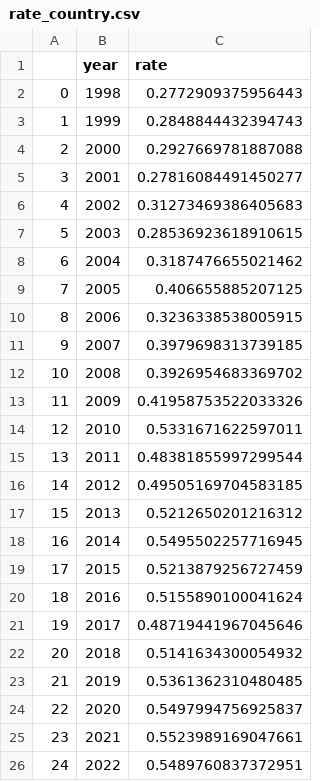
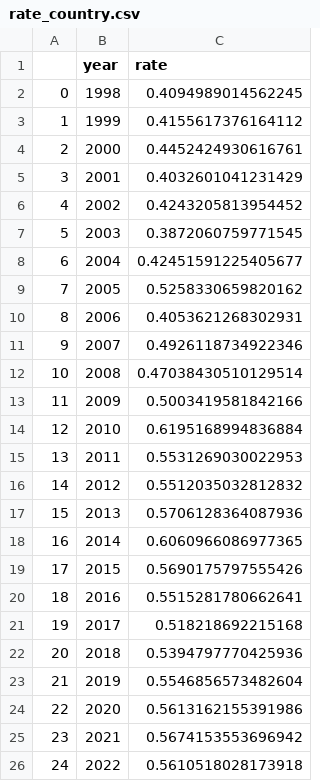
Before and after one commit to feng-li/myopia, a CSV file: projects/rates/rate_country.csv, drawn as a sheet.

```diff
--- a/projects/rates/rate_country.csv
+++ b/projects/rates/rate_country.csv
@@ -1,26 +1,26 @@
 ,year,rate
-0,1998,0.2772909375956443
-1,1999,0.2848844432394743
-2,2000,0.2927669781887088
-3,2001,0.27816084491450277
-4,2002,0.31273469386405683
-5,2003,0.28536923618910615
-6,2004,0.3187476655021462
-7,2005,0.406655885207125
-8,2006,0.3236338538005915
-9,2007,0.3979698313739185
-10,2008,0.3926954683369702
-11,2009,0.41958753522033326
-12,2010,0.5331671622597011
-13,2011,0.48381855997299544
-14,2012,0.49505169704583185
-15,2013,0.5212650201216312
-16,2014,0.5495502257716945
-17,2015,0.5213879256727459
-18,2016,0.5155890100041624
-19,2017,0.48719441967045646
-20,2018,0.5141634300054932
-21,2019,0.5361362310480485
-22,2020,0.5497994756925837
-23,2021,0.5523989169047661
-24,2022,0.5489760837372951
+0,1998,0.4094989014562245
+1,1999,0.4155617376164112
+2,2000,0.4452424930616761
+3,2001,0.4032601041231429
+4,2002,0.4243205813954452
+5,2003,0.3872060759771545
+6,2004,0.42451591225405677
+7,2005,0.5258330659820162
+8,2006,0.4053621268302931
+9,2007,0.4926118734922346
+10,2008,0.47038430510129514
+11,2009,0.5003419581842166
+12,2010,0.6195168994836884
+13,2011,0.5531269030022953
+14,2012,0.5512035032812832
+15,2013,0.5706128364087936
+16,2014,0.6060966086977365
+17,2015,0.5690175797555426
+18,2016,0.5515281780662641
+19,2017,0.518218692215168
+20,2018,0.5394797770425936
+21,2019,0.5546856573482604
+22,2020,0.5613162155391986
+23,2021,0.5674153553696942
+24,2022,0.5610518028173918
```
Also changed, not shown: projects/rates/rate_country_age_urban_rural_all.csv, projects/rates/rate_country_urban_and_rural.csv, 7 other files.
